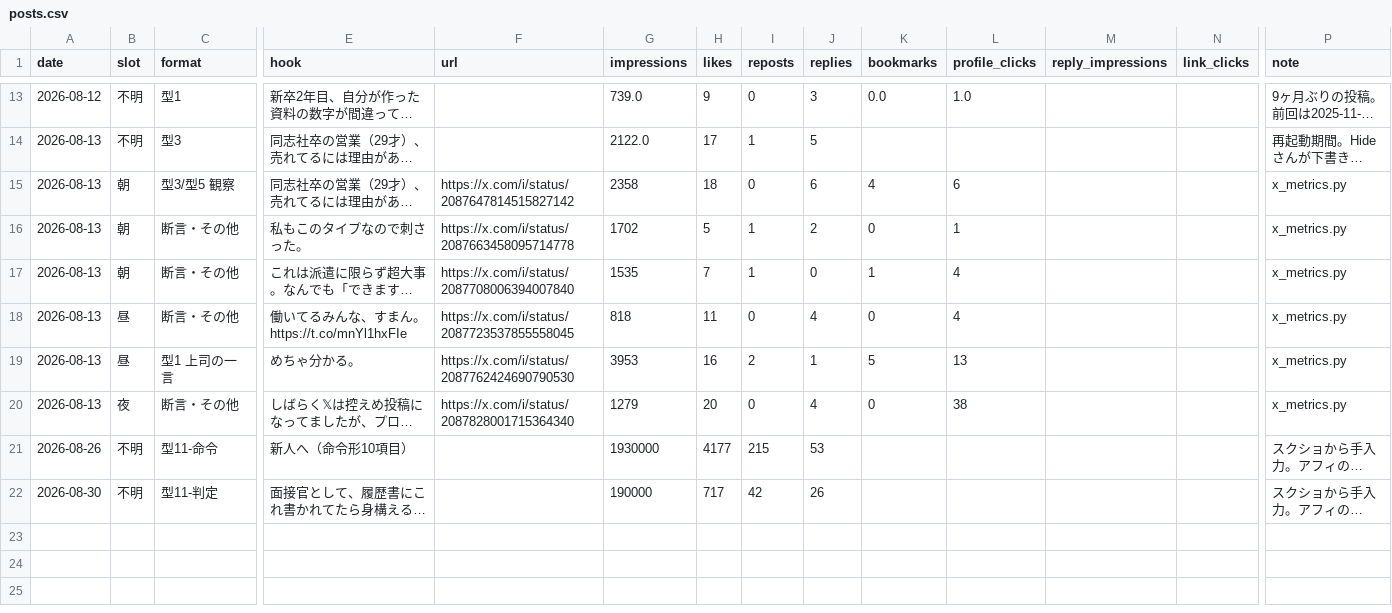
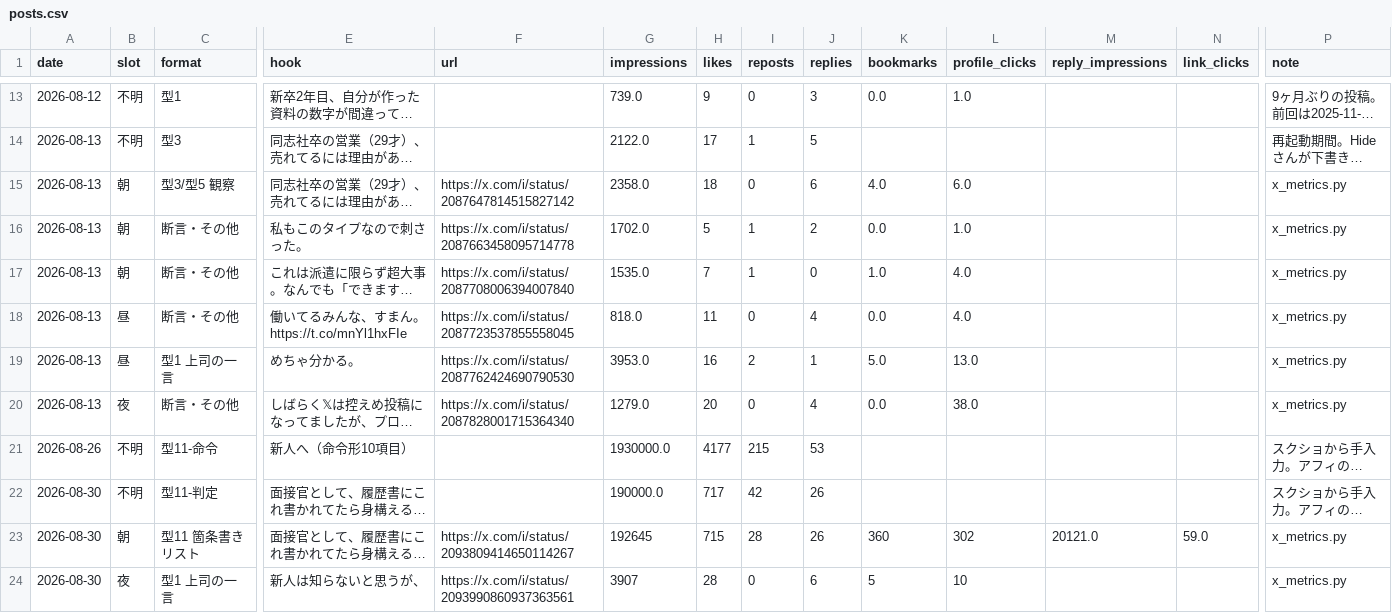
Before and after one commit to hidekanagawa1106-web/claudecode, a CSV file: x/posts.csv, drawn as a sheet; only a part is shown, gaps mark what is left out; long unchanged cells end in …; rows hold the shown columns only; the diff names each change by its address in the sheet, - before the commit and + after, or states it on an @@ line.

```diff
--- a/x/posts.csv
+++ b/x/posts.csv
-G15 (impressions): 2358
+G15 (impressions): 2358.0
-K15 (bookmarks): 4
+K15 (bookmarks): 4.0
-L15 (profile_clicks): 6
+L15 (profile_clicks): 6.0
-G16 (impressions): 1702
+G16 (impressions): 1702.0
-K16 (bookmarks): 0
+K16 (bookmarks): 0.0
-L16 (profile_clicks): 1
+L16 (profile_clicks): 1.0
-G17 (impressions): 1535
+G17 (impressions): 1535.0
-K17 (bookmarks): 1
+K17 (bookmarks): 1.0
-L17:L18 (profile_clicks): 4
+L17:L18 (profile_clicks): 4.0
-G18 (impressions): 818
+G18 (impressions): 818.0
-K18 (bookmarks): 0
+K18 (bookmarks): 0.0
-G19 (impressions): 3953
+G19 (impressions): 3953.0
-K19 (bookmarks): 5
+K19 (bookmarks): 5.0
-L19 (profile_clicks): 13
+L19 (profile_clicks): 13.0
-G20 (impressions): 1279
+G20 (impressions): 1279.0
-K20 (bookmarks): 0
+K20 (bookmarks): 0.0
-L20 (profile_clicks): 38
+L20 (profile_clicks): 38.0
-G21 (impressions): 1930000
+G21 (impressions): 1930000.0
-G22 (impressions): 190000
+G22 (impressions): 190000.0
+row 23: 2026-08-30 | 朝 | 型11 箇条書きリスト | 面接官として、履歴書にこれ書かれてたら身構える… | https://x.com/i/status/2093809414650114267 | 192645 | 715 | 28 | 26 | 360 | 302 | 20121.0 | 59.0 | x_metrics.py
+row 24: 2026-08-30 | 夜 | 型1 上司の一言 | 新人は知らないと思うが、 | https://x.com/i/status/2093990860937363561 | 3907 | 28 | 0 | 6 | 5 | 10 |  |  | x_metrics.py
```
Also changed, not shown: 1 other file.
